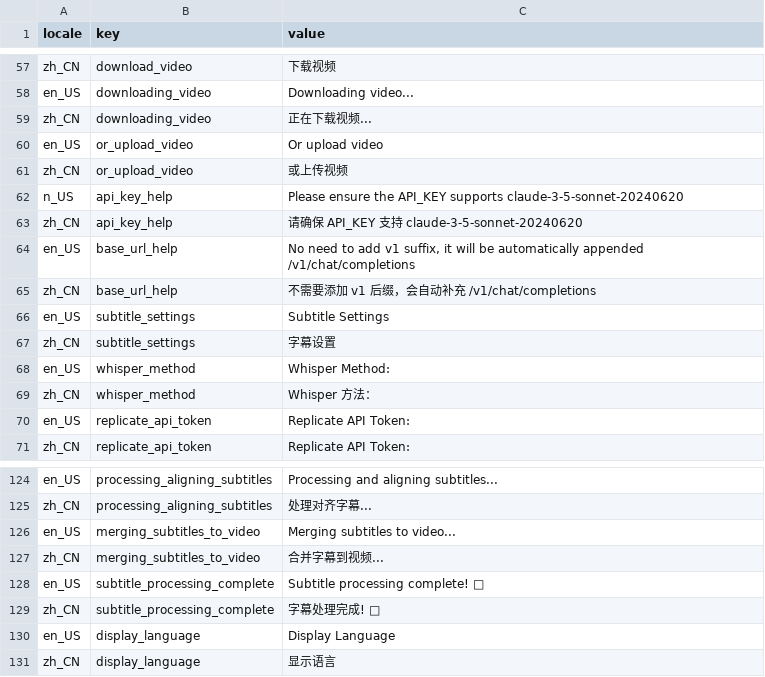
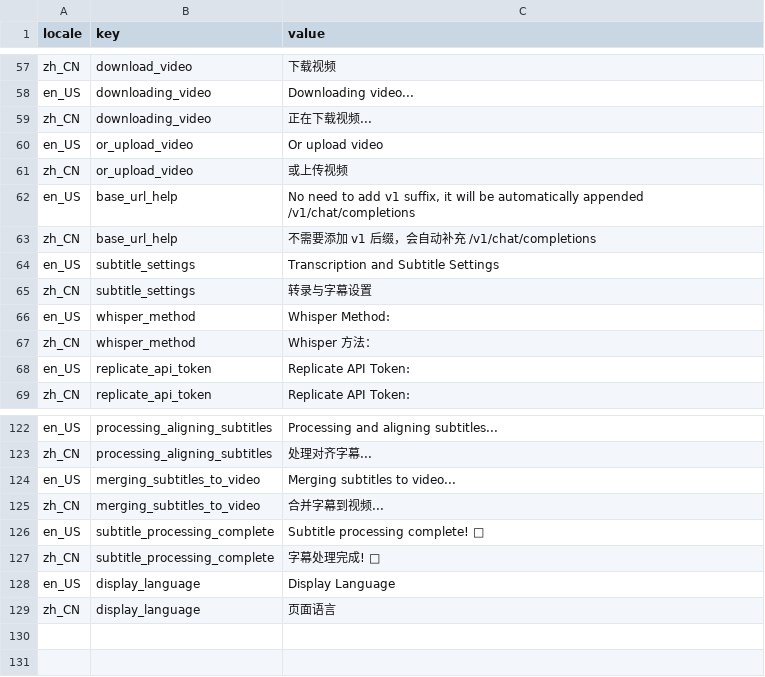
Before and after one commit to Huanshere/VideoLingo, a CSV file: st_components/locales.csv, drawn as a sheet; only a part is shown, gaps mark what is left out.

```diff
--- a/st_components/locales.csv
+++ b/st_components/locales.csv
@@ -61,8 +61,6 @@ en_US,or_upload_video,"Or upload video"
 zh_CN,or_upload_video,"或上传视频"
-n_US,api_key_help,"Please ensure the API_KEY supports claude-3-5-sonnet-20240620"
-zh_CN,api_key_help,"请确保 API_KEY 支持 claude-3-5-sonnet-20240620"
 en_US,base_url_help,"No need to add v1 suffix, it will be automatically appended /v1/chat/completions"
 zh_CN,base_url_help,"不需要添加 v1 后缀，会自动补充 /v1/chat/completions"
-en_US,subtitle_settings,"Subtitle Settings"
-zh_CN,subtitle_settings,"字幕设置"
+en_US,subtitle_settings,"Transcription and Subtitle Settings"
+zh_CN,subtitle_settings,"转录与字幕设置"
 en_US,whisper_method,"Whisper Method:"
@@ -130,2 +128,2 @@ zh_CN,subtitle_processing_complete,"字幕处理完成! 🎉"
 en_US,display_language,"Display Language"
-zh_CN,display_language,"显示语言"
+zh_CN,display_language,"页面语言"
```
Also changed, not shown: 1 other file.
